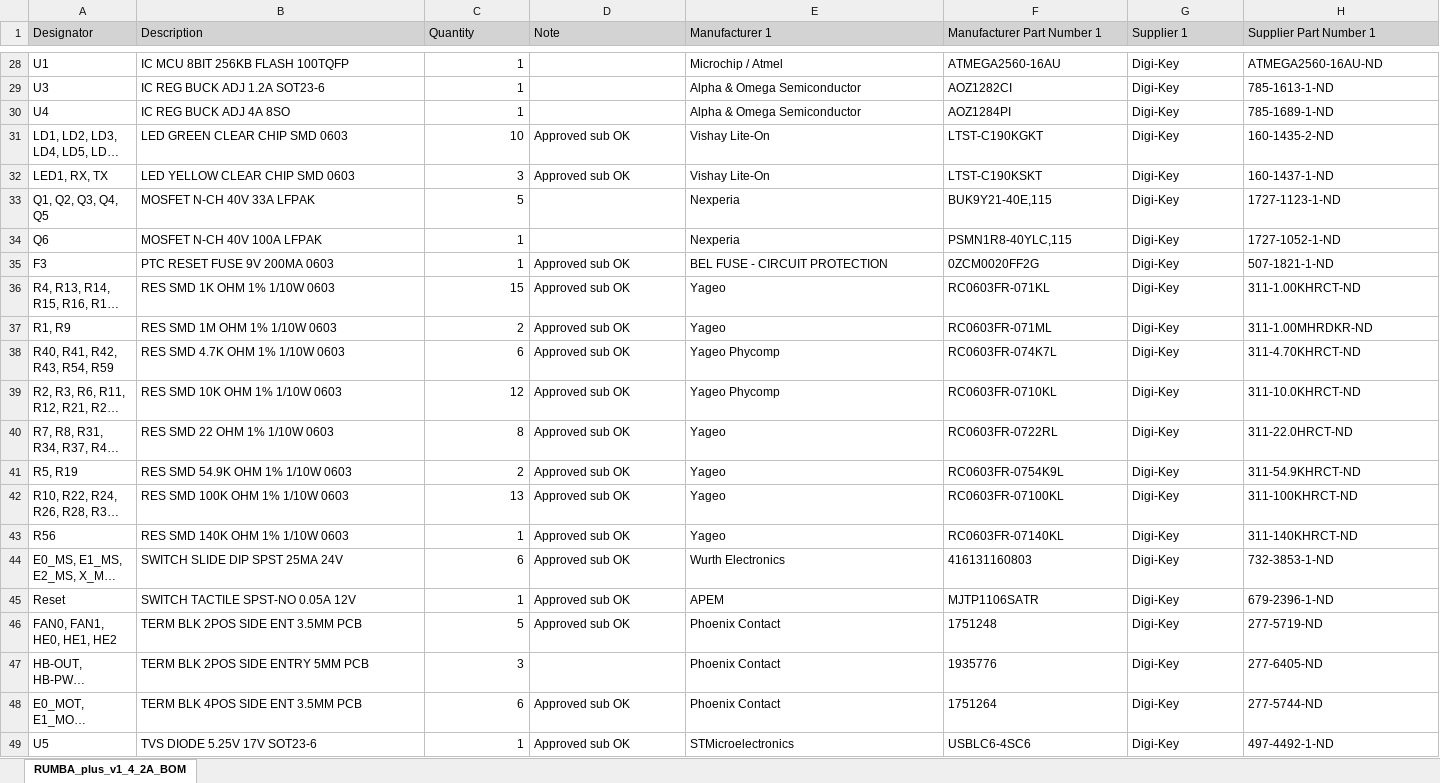
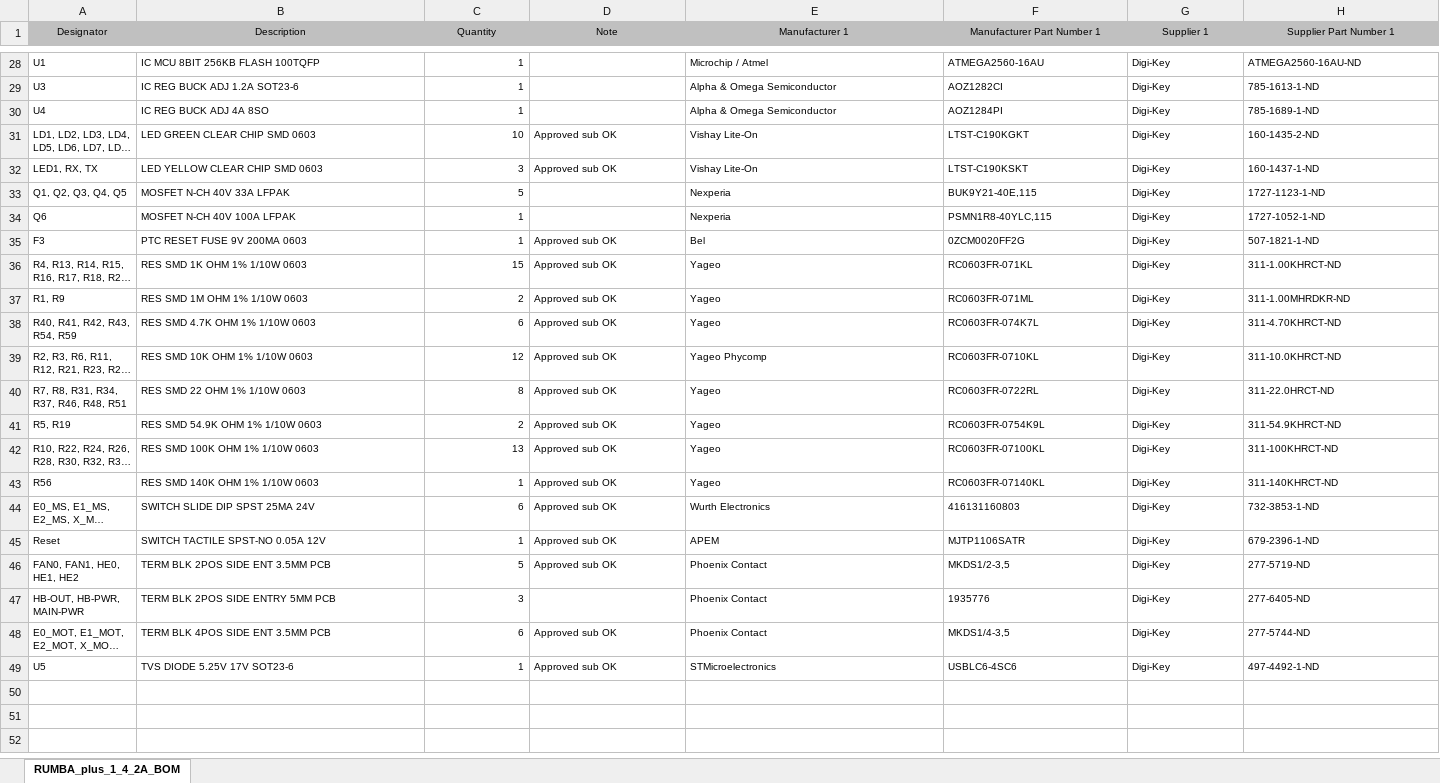
Before and after one commit to Aus3D/RUMBA-Plus, an Excel workbook: Source/Outputs/RUMBA_plus_v1_4_2A_BOM.xlsx, sheet RUMBA_plus_1_4_2A_BOM, drawn as a sheet; only a part is shown, gaps mark what is left out; long unchanged cells end in …; values as stored, in another font and other column widths than the file's, no borders; the diff covers the shown part only; the diff names each change by its address in the sheet, - before the commit and + after, or states it on an @@ line.

```diff
--- a/Source/Outputs/RUMBA_plus_v1_4_2A_BOM.xlsx (sheet RUMBA_plus_1_4_2A_BOM)
+++ b/Source/Outputs/RUMBA_plus_v1_4_2A_BOM.xlsx (sheet RUMBA_plus_1_4_2A_BOM)
-sheet tab: RUMBA_plus_v1_4_2A_BOM
+sheet tab: RUMBA_plus_1_4_2A_BOM
@@ A1:H1 text size: smaller, alignment: left → center @@
@@ A28:C30 text size: smaller @@
@@ E28:H30 text size: smaller @@
@@ A31:H32 text size: smaller @@
@@ A33:C34 text size: smaller @@
@@ E33:H34 text size: smaller @@
@@ A35:H46 text size: smaller @@
-E35 (Manufacturer 1): BEL FUSE - CIRCUIT PROTECTION
+E35 (Manufacturer 1): Bel
-E38 (Manufacturer 1): Yageo Phycomp
+E38 (Manufacturer 1): Yageo
-F46 (Manufacturer Part Number 1): 1751248
+F46 (Manufacturer Part Number 1): MKDS1/2-3,5
@@ A47:C47 text size: smaller @@
@@ E47:H47 text size: smaller @@
@@ A48:H49 text size: smaller @@
-F48 (Manufacturer Part Number 1): 1751264
+F48 (Manufacturer Part Number 1): MKDS1/4-3,5
```
Also changed, not shown: 4 edited cells and cell formats elsewhere in this sheet, 10 other files.
